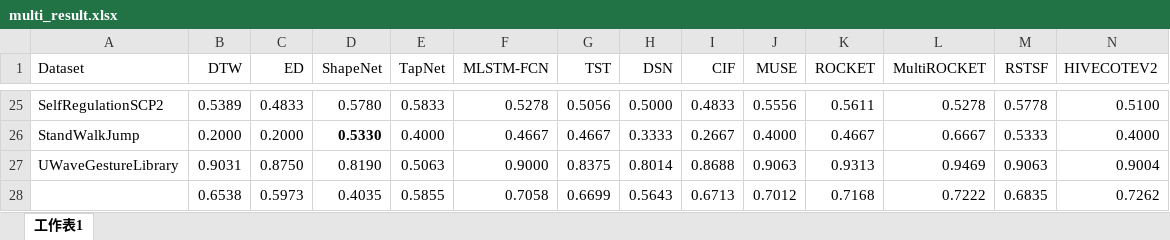
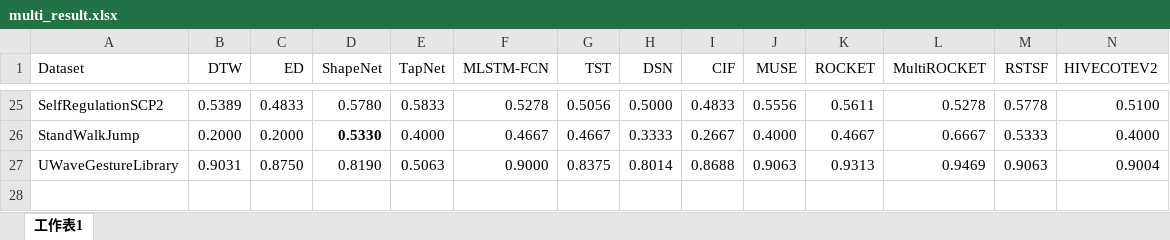
Before and after one commit to ZJU-DAILY/TSec, an Excel workbook: results/multi_result.xlsx, sheet 工作表1, drawn as a sheet; only a part is shown, gaps mark what is left out; values as stored, in another font and other column widths than the file's, no borders; rows hold the shown columns only; the diff names each change by its address in the sheet, - before the commit and + after, or states it on an @@ line.

```diff
--- a/results/multi_result.xlsx (sheet 工作表1)
+++ b/results/multi_result.xlsx (sheet 工作表1)
-row 28:  | 0.6538 | 0.5973 | 0.4035 | 0.5855 | 0.7058 | 0.6699 | 0.5643 | 0.6713 | 0.7012 | 0.7168 | 0.7222 | 0.6835 | 0.7262
```
Also changed, not shown: results/uni_result.xlsx.
